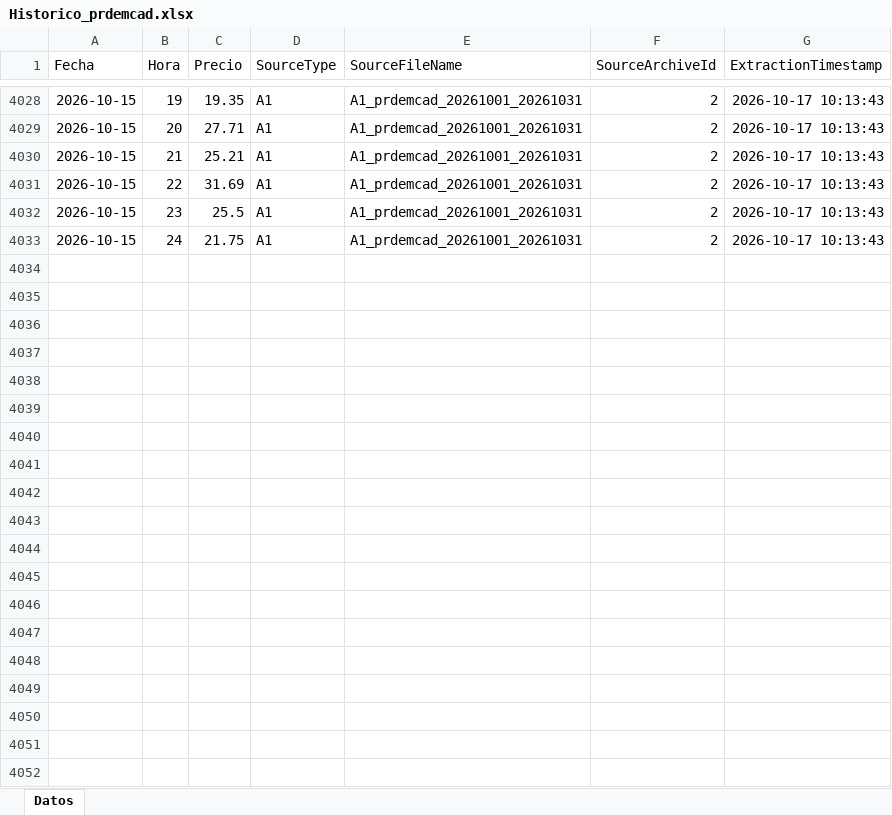
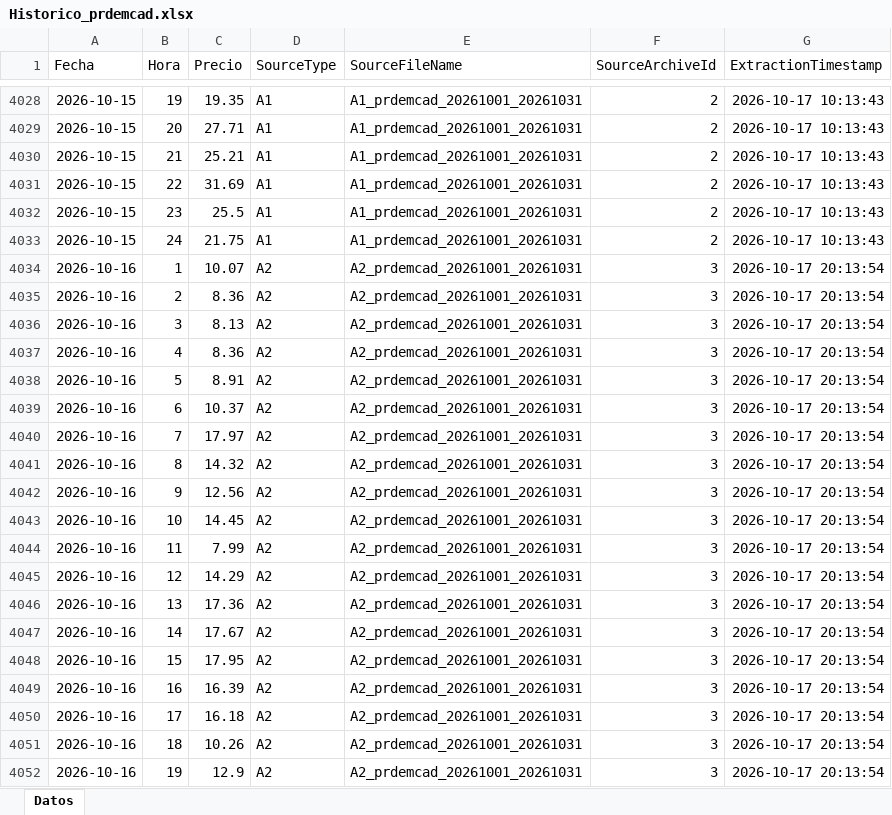
Before and after one commit to javiglejun/esios-prdemcad-histor, an Excel workbook: Historico_prdemcad.xlsx, sheet Datos, drawn as a sheet; only a part is shown, gaps mark what is left out; values as stored, in another font and other column widths than the file's, no borders; the diff covers the shown part only; the diff names each change by its address in the sheet, - before the commit and + after, or states it on an @@ line.

```diff
--- a/Historico_prdemcad.xlsx (sheet Datos)
+++ b/Historico_prdemcad.xlsx (sheet Datos)
+row 4034: 2026-10-16 | 1 | 10.07 | A2 | A2_prdemcad_20261001_20261031 | 3 | 2026-10-17 20:13:54
+row 4035: 2026-10-16 | 2 | 8.36 | A2 | A2_prdemcad_20261001_20261031 | 3 | 2026-10-17 20:13:54
+row 4036: 2026-10-16 | 3 | 8.13 | A2 | A2_prdemcad_20261001_20261031 | 3 | 2026-10-17 20:13:54
+row 4037: 2026-10-16 | 4 | 8.36 | A2 | A2_prdemcad_20261001_20261031 | 3 | 2026-10-17 20:13:54
+row 4038: 2026-10-16 | 5 | 8.91 | A2 | A2_prdemcad_20261001_20261031 | 3 | 2026-10-17 20:13:54
+row 4039: 2026-10-16 | 6 | 10.37 | A2 | A2_prdemcad_20261001_20261031 | 3 | 2026-10-17 20:13:54
+row 4040: 2026-10-16 | 7 | 17.97 | A2 | A2_prdemcad_20261001_20261031 | 3 | 2026-10-17 20:13:54
+row 4041: 2026-10-16 | 8 | 14.32 | A2 | A2_prdemcad_20261001_20261031 | 3 | 2026-10-17 20:13:54
+row 4042: 2026-10-16 | 9 | 12.56 | A2 | A2_prdemcad_20261001_20261031 | 3 | 2026-10-17 20:13:54
+row 4043: 2026-10-16 | 10 | 14.45 | A2 | A2_prdemcad_20261001_20261031 | 3 | 2026-10-17 20:13:54
+row 4044: 2026-10-16 | 11 | 7.99 | A2 | A2_prdemcad_20261001_20261031 | 3 | 2026-10-17 20:13:54
+row 4045: 2026-10-16 | 12 | 14.29 | A2 | A2_prdemcad_20261001_20261031 | 3 | 2026-10-17 20:13:54
+row 4046: 2026-10-16 | 13 | 17.36 | A2 | A2_prdemcad_20261001_20261031 | 3 | 2026-10-17 20:13:54
+row 4047: 2026-10-16 | 14 | 17.67 | A2 | A2_prdemcad_20261001_20261031 | 3 | 2026-10-17 20:13:54
+row 4048: 2026-10-16 | 15 | 17.95 | A2 | A2_prdemcad_20261001_20261031 | 3 | 2026-10-17 20:13:54
+row 4049: 2026-10-16 | 16 | 16.39 | A2 | A2_prdemcad_20261001_20261031 | 3 | 2026-10-17 20:13:54
+row 4050: 2026-10-16 | 17 | 16.18 | A2 | A2_prdemcad_20261001_20261031 | 3 | 2026-10-17 20:13:54
+row 4051: 2026-10-16 | 18 | 10.26 | A2 | A2_prdemcad_20261001_20261031 | 3 | 2026-10-17 20:13:54
+row 4052: 2026-10-16 | 19 | 12.9 | A2 | A2_prdemcad_20261001_20261031 | 3 | 2026-10-17 20:13:54
```
Also changed, not shown: 29 added rows elsewhere in this sheet, 1 other file.
